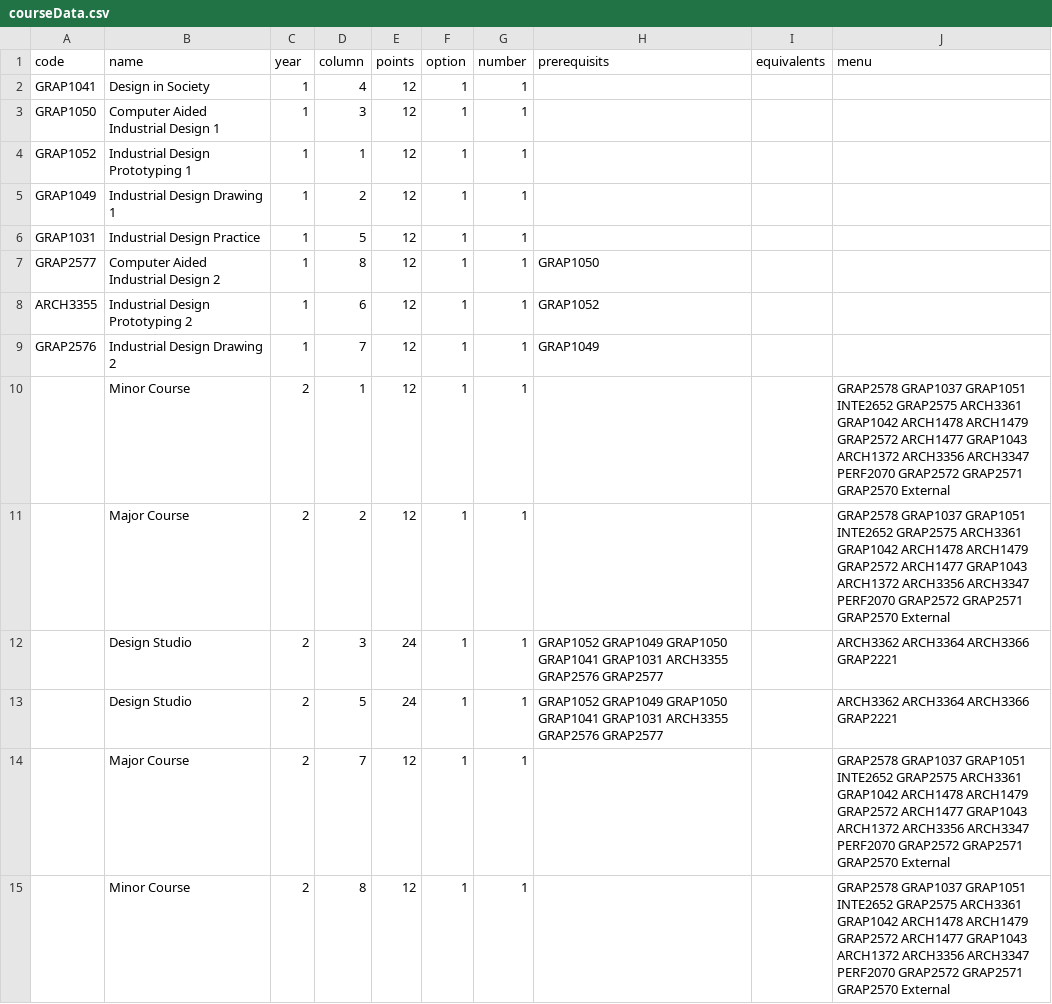
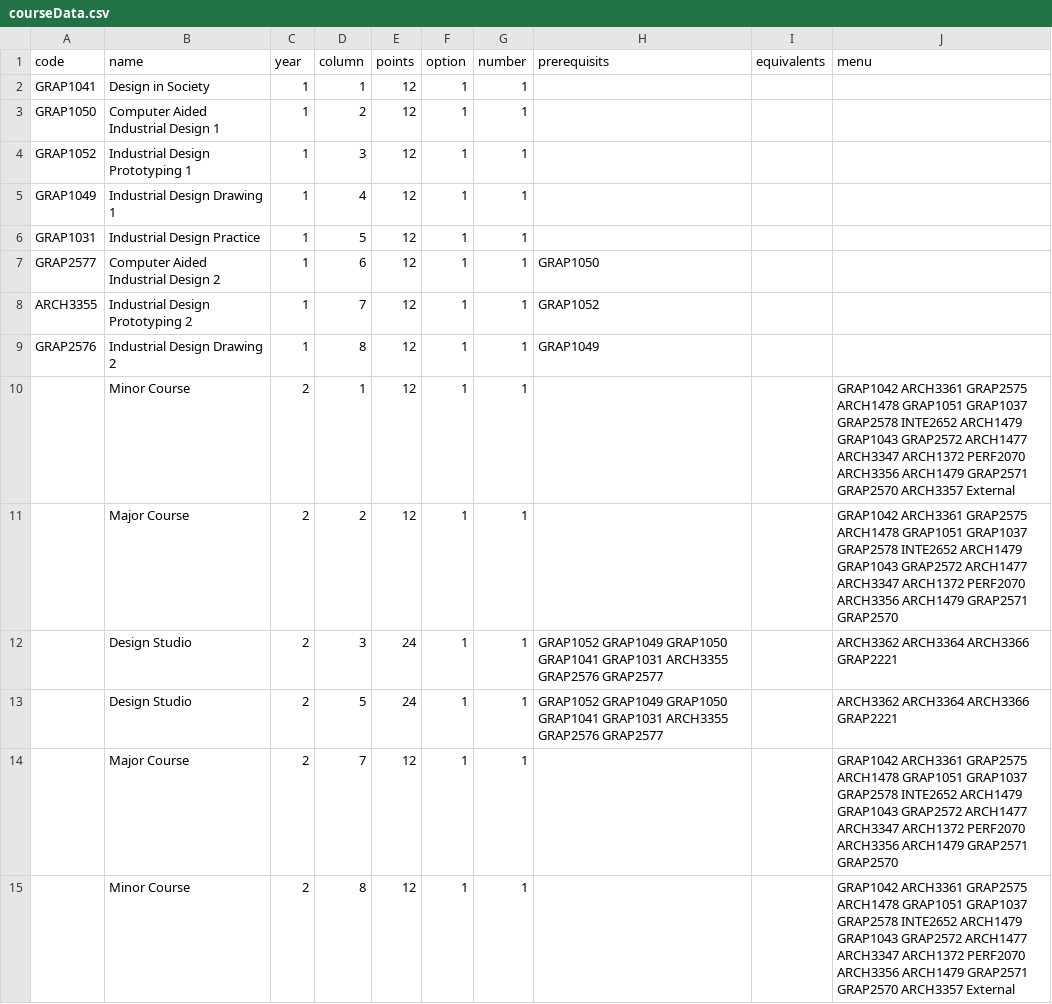
Before and after one commit to RMIT-Industrial-Design/Program-Maps, a CSV file: BH104p25/courseData.csv, drawn as a sheet; only a part is shown; the diff covers the shown part only.

Commit message:
A0.2

```diff
--- a/BH104p25/courseData.csv
+++ b/BH104p25/courseData.csv
@@ -1,15 +1,15 @@
 code,name,year,column,points,option,number,prerequisits,equivalents,menu
-GRAP1041,Design in Society,1,4,12,1,1,,,
-GRAP1050,Computer Aided Industrial Design 1,1,3,12,1,1,,,
-GRAP1052,Industrial Design Prototyping 1,1,1,12,1,1,,,
-GRAP1049,Industrial Design Drawing 1,1,2,12,1,1,,,
+GRAP1041,Design in Society,1,1,12,1,1,,,
+GRAP1050,Computer Aided Industrial Design 1,1,2,12,1,1,,,
+GRAP1052,Industrial Design Prototyping 1,1,3,12,1,1,,,
+GRAP1049,Industrial Design Drawing 1,1,4,12,1,1,,,
 GRAP1031,Industrial Design Practice,1,5,12,1,1,,,
-GRAP2577,Computer Aided Industrial Design 2,1,8,12,1,1,GRAP1050,,
-ARCH3355,Industrial Design Prototyping 2,1,6,12,1,1,GRAP1052,,
-GRAP2576,Industrial Design Drawing 2,1,7,12,1,1,GRAP1049,,
-,Minor Course,2,1,12,1,1,,,GRAP2578 GRAP1037 GRAP1051 INTE2652 GRAP2575 ARCH3361 GRAP1042 ARCH1478 ARCH1479 GRAP2572 ARCH1477 GRAP1043 ARCH1372 ARCH3356 ARCH3347 PERF2070 GRAP2572 GRAP2571 GRAP2570 External
-,Major Course,2,2,12,1,1,,,GRAP2578 GRAP1037 GRAP1051 INTE2652 GRAP2575 ARCH3361 GRAP1042 ARCH1478 ARCH1479 GRAP2572 ARCH1477 GRAP1043 ARCH1372 ARCH3356 ARCH3347 PERF2070 GRAP2572 GRAP2571 GRAP2570 External
+GRAP2577,Computer Aided Industrial Design 2,1,6,12,1,1,GRAP1050,,
+ARCH3355,Industrial Design Prototyping 2,1,7,12,1,1,GRAP1052,,
+GRAP2576,Industrial Design Drawing 2,1,8,12,1,1,GRAP1049,,
+,Minor Course,2,1,12,1,1,,,GRAP1042 ARCH3361 GRAP2575 ARCH1478 GRAP1051 GRAP1037 GRAP2578 INTE2652 ARCH1479 GRAP1043 GRAP2572 ARCH1477 ARCH3347 ARCH1372 PERF2070 ARCH3356 ARCH1479 GRAP2571 GRAP2570 ARCH3357 External
+,Major Course,2,2,12,1,1,,,GRAP1042 ARCH3361 GRAP2575 ARCH1478 GRAP1051 GRAP1037 GRAP2578 INTE2652 ARCH1479 GRAP1043 GRAP2572 ARCH1477 ARCH3347 ARCH1372 PERF2070 ARCH3356 ARCH1479 GRAP2571 GRAP2570
 ,Design Studio,2,3,24,1,1,GRAP1052 GRAP1049 GRAP1050 GRAP1041 GRAP1031 ARCH3355 GRAP2576 GRAP2577,,ARCH3362 ARCH3364 ARCH3366 GRAP2221
 ,Design Studio,2,5,24,1,1,GRAP1052 GRAP1049 GRAP1050 GRAP1041 GRAP1031 ARCH3355 GRAP2576 GRAP2577,,ARCH3362 ARCH3364 ARCH3366 GRAP2221
-,Major Course,2,7,12,1,1,,,GRAP2578 GRAP1037 GRAP1051 INTE2652 GRAP2575 ARCH3361 GRAP1042 ARCH1478 ARCH1479 GRAP2572 ARCH1477 GRAP1043 ARCH1372 ARCH3356 ARCH3347 PERF2070 GRAP2572 GRAP2571 GRAP2570 External
-,Minor Course,2,8,12,1,1,,,GRAP2578 GRAP1037 GRAP1051 INTE2652 GRAP2575 ARCH3361 GRAP1042 ARCH1478 ARCH1479 GRAP2572 ARCH1477 GRAP1043 ARCH1372 ARCH3356 ARCH3347 PERF2070 GRAP2572 GRAP2571 GRAP2570 External
+,Major Course,2,7,12,1,1,,,GRAP1042 ARCH3361 GRAP2575 ARCH1478 GRAP1051 GRAP1037 GRAP2578 INTE2652 ARCH1479 GRAP1043 GRAP2572 ARCH1477 ARCH3347 ARCH1372 PERF2070 ARCH3356 ARCH1479 GRAP2571 GRAP2570
+,Minor Course,2,8,12,1,1,,,GRAP1042 ARCH3361 GRAP2575 ARCH1478 GRAP1051 GRAP1037 GRAP2578 INTE2652 ARCH1479 GRAP1043 GRAP2572 ARCH1477 ARCH3347 ARCH1372 PERF2070 ARCH3356 ARCH1479 GRAP2571 GRAP2570 ARCH3357 External
```
Also changed, not shown: 1 added row and 8 edited cells elsewhere in this file.
